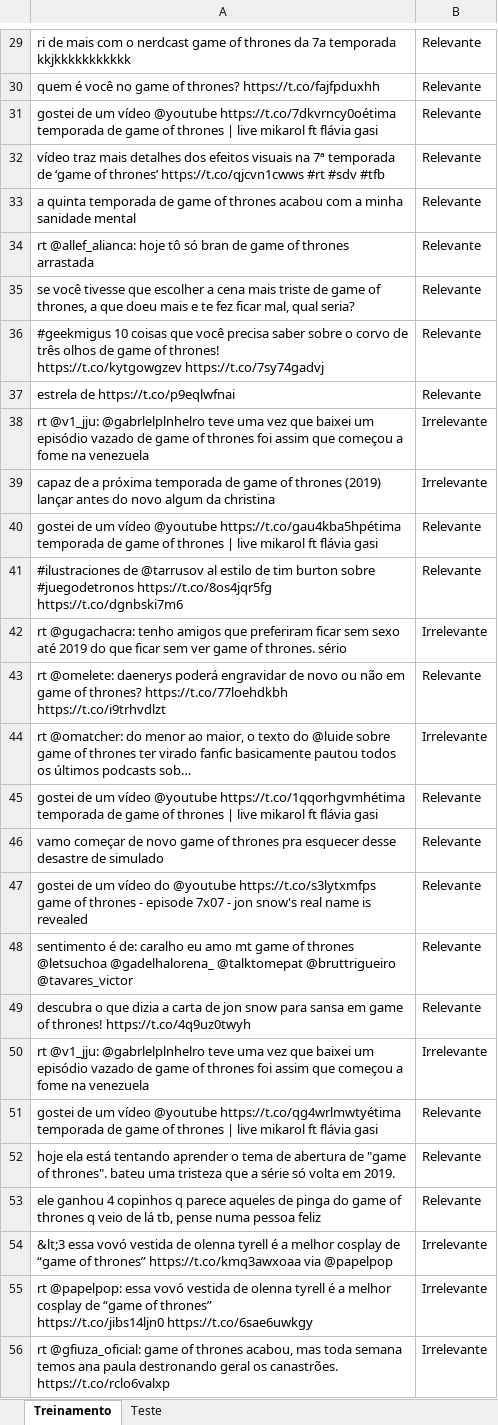
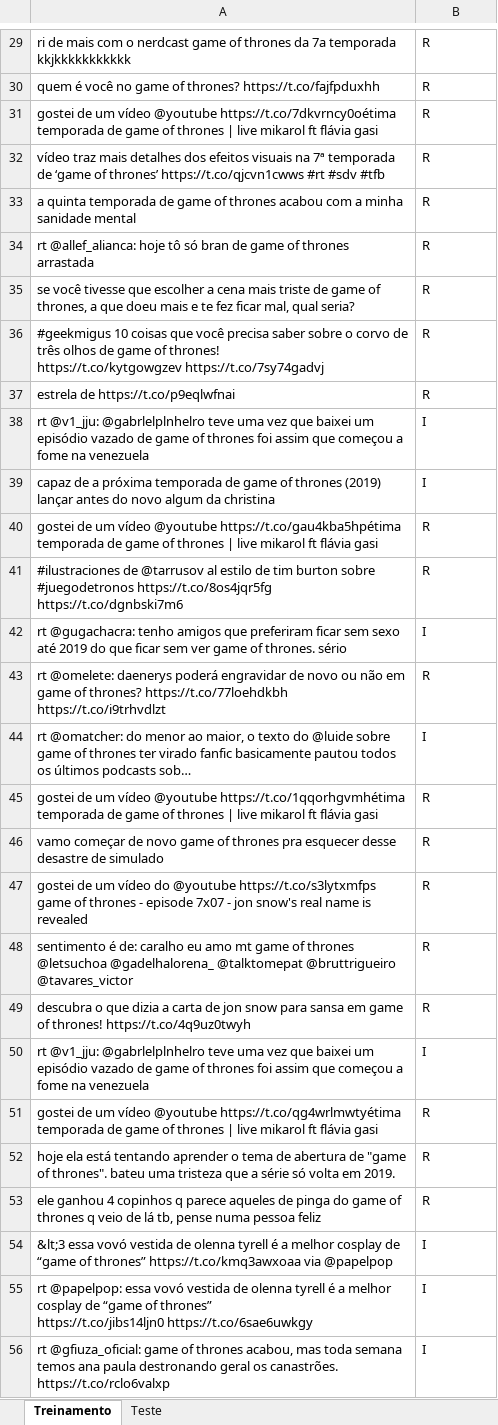
Before and after one commit to pedrodias98/PROJETO2-CD, an Excel workbook: Game of Thrones.xlsx, sheet Treinamento, drawn as a sheet; only a part is shown, gaps mark what is left out; values as stored, in another font and other column widths than the file's, no borders; the diff covers the shown part only; the diff names each change by its address in the sheet, - before the commit and + after, or states it on an @@ line.

```diff
--- a/Game of Thrones.xlsx (sheet Treinamento)
+++ b/Game of Thrones.xlsx (sheet Treinamento)
-B29:B37: Relevante
+B29:B37: R
-B38:B39: Irrelevante
+B38:B39: I
-B40:B41: Relevante
+B40:B41: R
-B42: Irrelevante
+B42: I
-B43: Relevante
+B43: R
-B44: Irrelevante
+B44: I
-B45:B49: Relevante
+B45:B49: R
-B50: Irrelevante
+B50: I
-B51:B53: Relevante
+B51:B53: R
-B54:B56: Irrelevante
+B54:B56: I
```
Also changed, not shown: 273 edited cells elsewhere in this sheet, sheet Teste, 1 other file.
